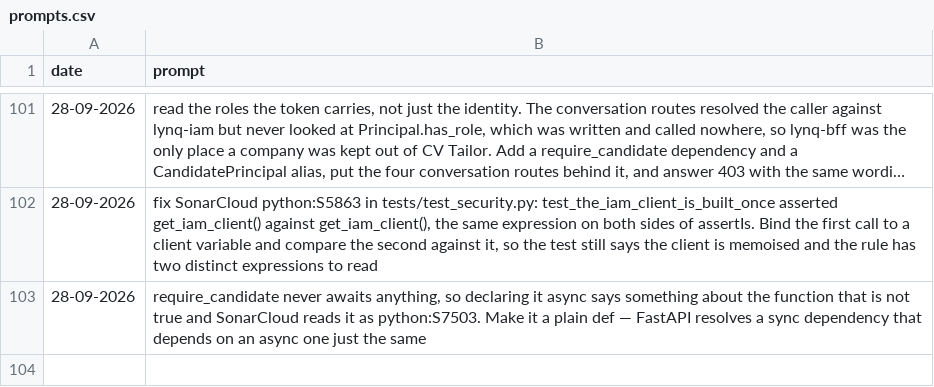
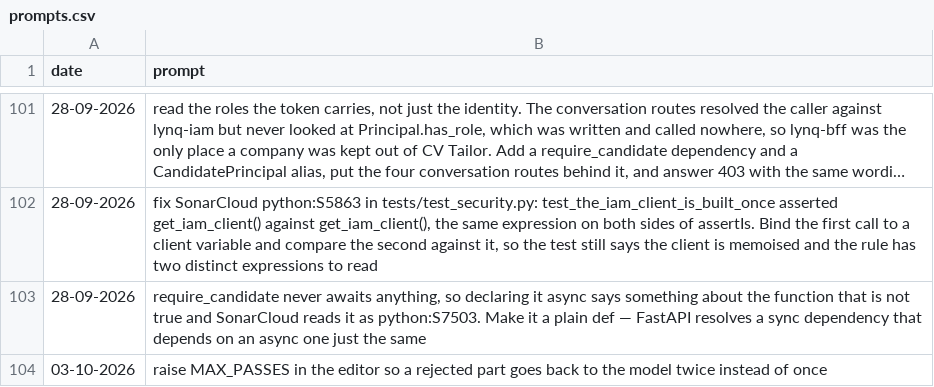
Before and after one commit to MatLock/UdeSA-lynq, a CSV file: lynq-agent/prompt-documentation/prompts.csv, drawn as a sheet; only a part is shown, gaps mark what is left out; long unchanged cells end in …; the diff names each change by its address in the sheet, - before the commit and + after, or states it on an @@ line.

Commit message:
[lynq-agent]: fix recommendations graph and outputs of the model

```diff
--- a/lynq-agent/prompt-documentation/prompts.csv
+++ b/lynq-agent/prompt-documentation/prompts.csv
+row 104: 03-10-2026 | raise MAX_PASSES in the editor so a rejected part goes back to the model twice instead of once
```
Also changed, not shown: 15 other files.
